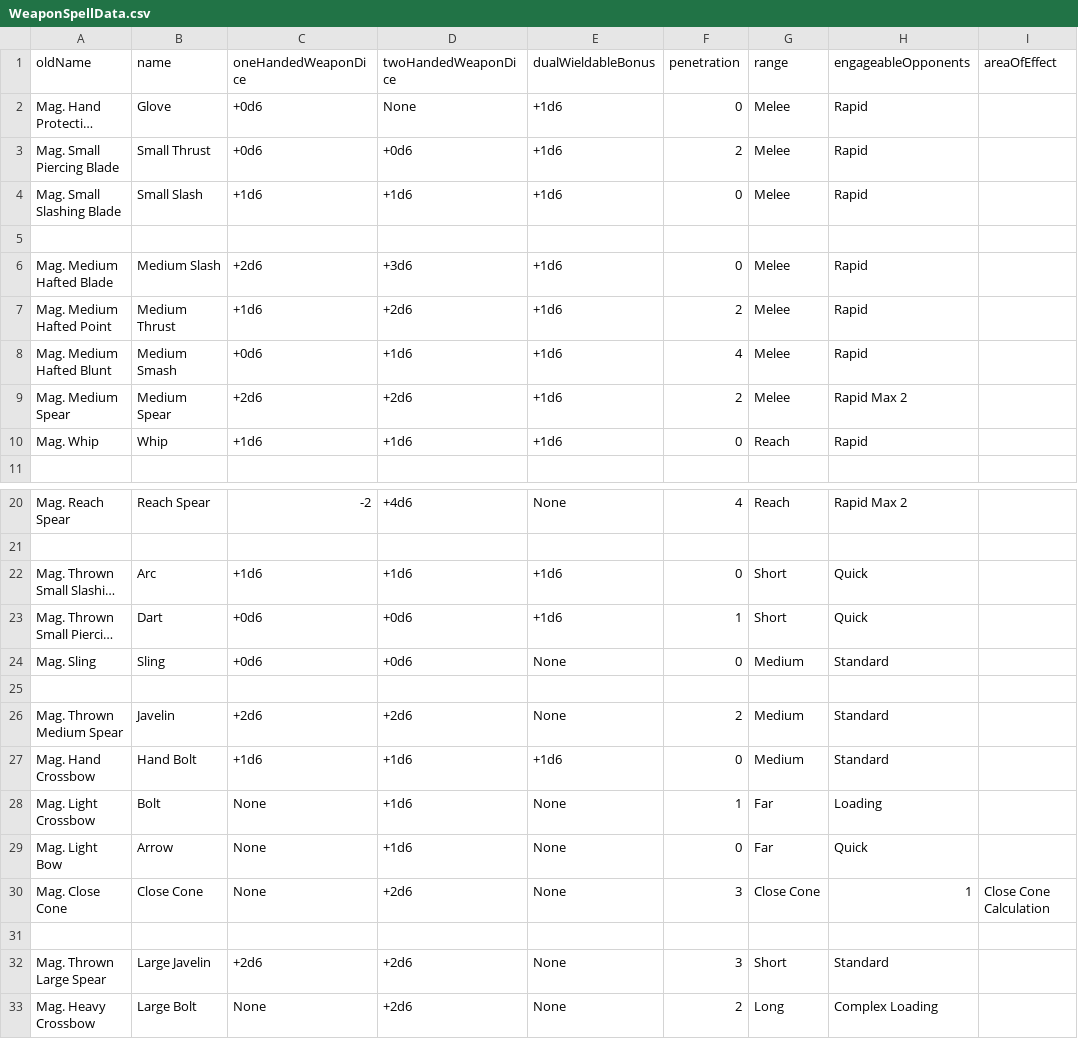
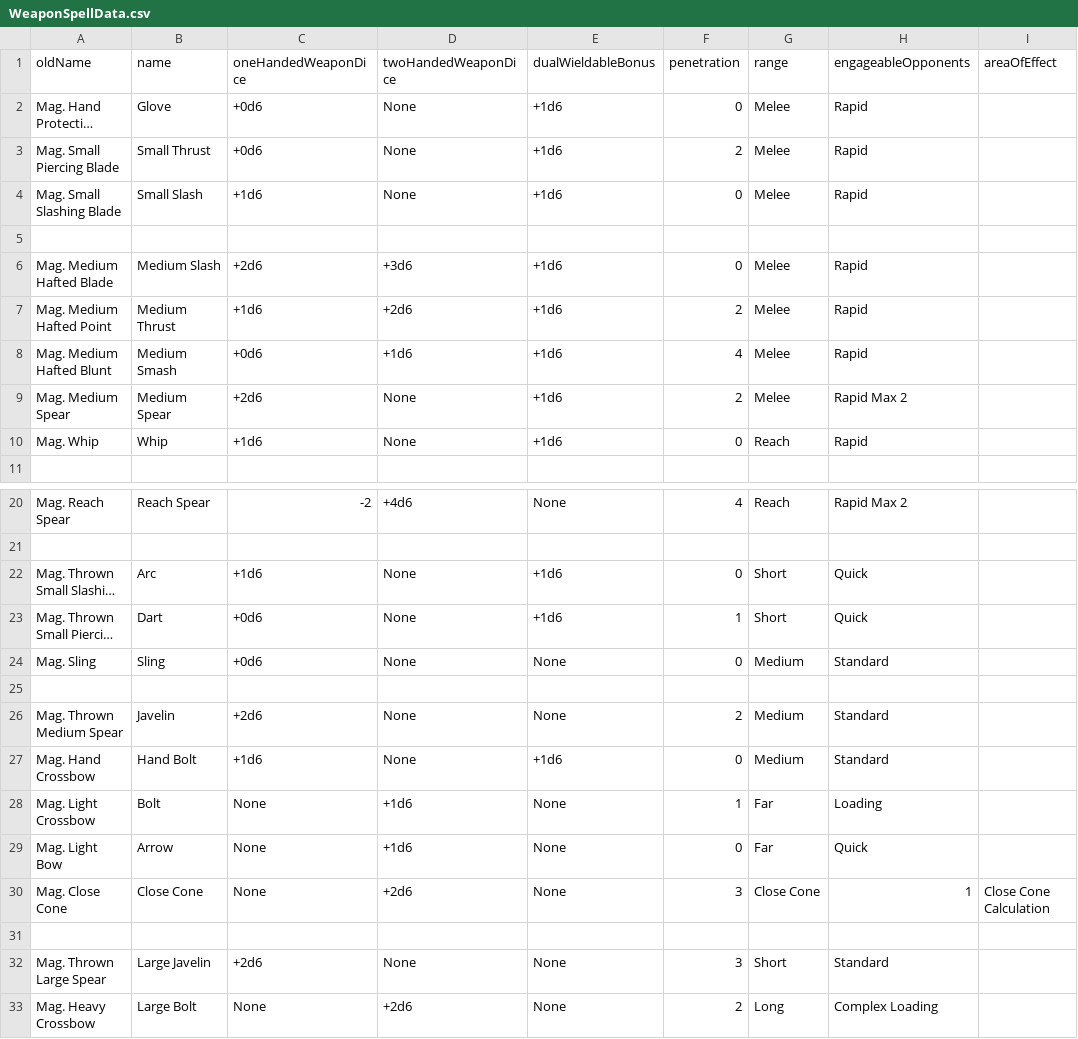
Before and after one commit to CogentRoleplayCommunity/FogentRoleplay, a CSV file: WeaponSpellData.csv, drawn as a sheet; only a part is shown, gaps mark what is left out; long unchanged cells end in …; the diff names each change by its address in the sheet, - before the commit and + after, or states it on an @@ line.

Commit message:
Removed Old handed variations

```diff
--- a/WeaponSpellData.csv
+++ b/WeaponSpellData.csv
-D3 (twoHandedWeaponDice): +0d6
+D3 (twoHandedWeaponDice): None
-D4 (twoHandedWeaponDice): +1d6
+D4 (twoHandedWeaponDice): None
-D9 (twoHandedWeaponDice): +2d6
+D9 (twoHandedWeaponDice): None
-D10 (twoHandedWeaponDice): +1d6
+D10 (twoHandedWeaponDice): None
-D22 (twoHandedWeaponDice): +1d6
+D22 (twoHandedWeaponDice): None
-D23:D24 (twoHandedWeaponDice): +0d6
+D23:D24 (twoHandedWeaponDice): None
-D26 (twoHandedWeaponDice): +2d6
+D26 (twoHandedWeaponDice): None
-D27 (twoHandedWeaponDice): +1d6
+D27 (twoHandedWeaponDice): None
-D32 (twoHandedWeaponDice): +2d6
+D32 (twoHandedWeaponDice): None
```
